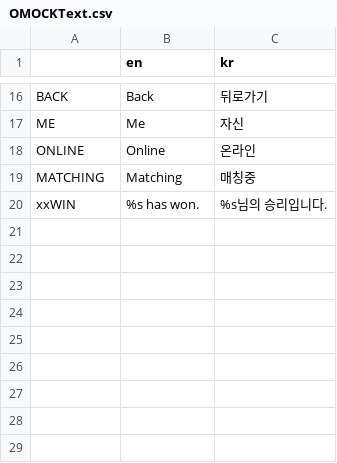
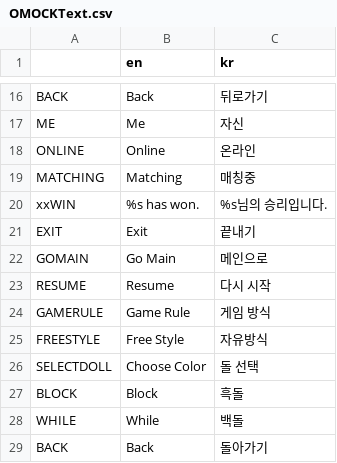
Before and after one commit to ikgoo/godot_test_srpg, a CSV file: omok/lang/OMOCKText.csv, drawn as a sheet; only a part is shown, gaps mark what is left out; the diff names each change by its address in the sheet, - before the commit and + after, or states it on an @@ line.

```diff
--- a/omok/lang/OMOCKText.csv
+++ b/omok/lang/OMOCKText.csv
+row 21: EXIT | Exit | 끝내기
+row 22: GOMAIN | Go Main | 메인으로
+row 23: RESUME | Resume | 다시 시작
+row 24: GAMERULE | Game Rule | 게임 방식
+row 25: FREESTYLE | Free Style | 자유방식
+row 26: SELECTDOLL | Choose Color | 돌 선택
+row 27: BLOCK | Block | 흑돌
+row 28: WHILE | While | 백돌
+row 29: BACK | Back | 돌아가기
```
Also changed, not shown: 15 other files.
